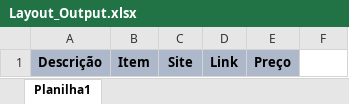
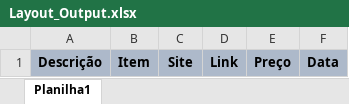
Before and after one commit to fulviocanducci/rpa_meus_desafios, an Excel workbook: Desafio5/Inputs/Layout_Output.xlsx, sheet Planilha1, drawn as a sheet; values as stored, in another font and other column widths than the file's, no borders; the diff names each change by its address in the sheet, - before the commit and + after, or states it on an @@ line.

```diff
--- a/Desafio5/Inputs/Layout_Output.xlsx (sheet Planilha1)
+++ b/Desafio5/Inputs/Layout_Output.xlsx (sheet Planilha1)
-F1: (empty)
+F1: Data
-F1 fill: none
+F1 fill: #ADB9CA
```
Also changed, not shown: 7 other files.
